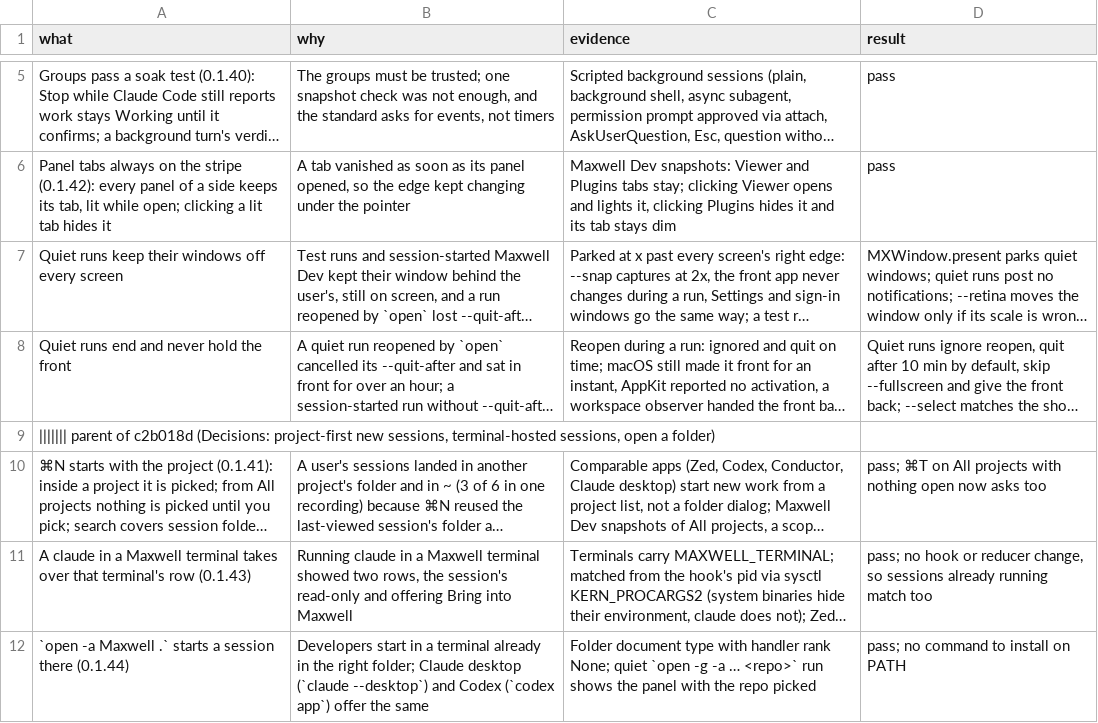
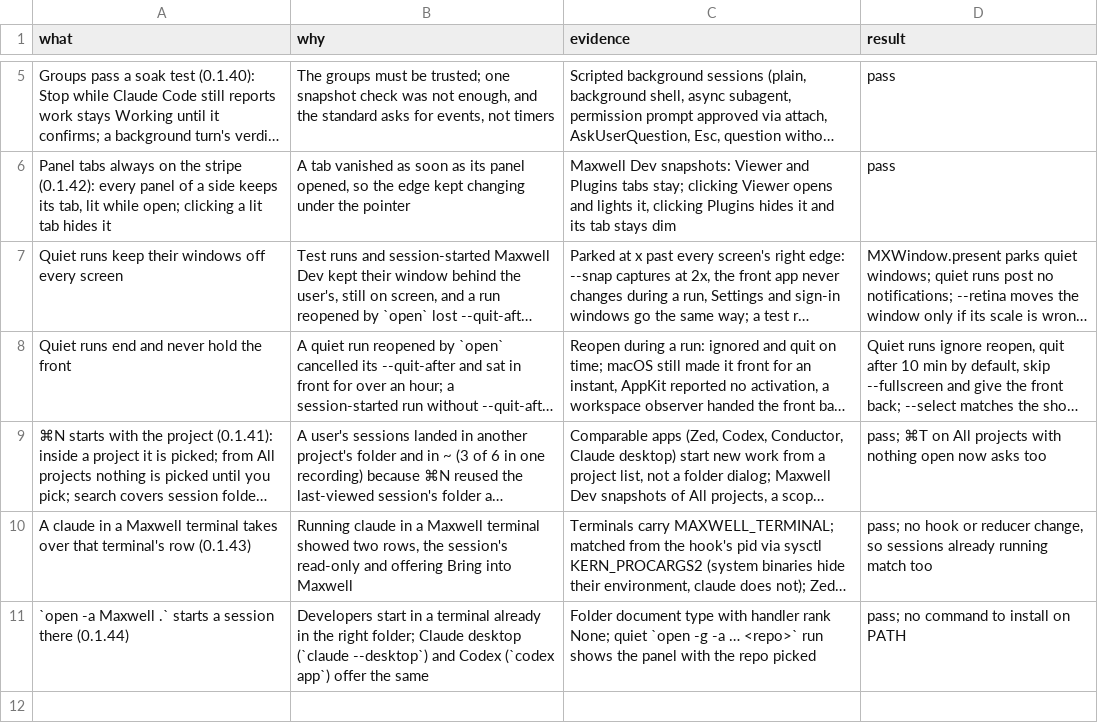
Before and after one commit to robinsadeghpour/maxwell, a TSV file: docs/decisions.tsv, drawn as a sheet; only a part is shown, gaps mark what is left out; long unchanged cells end in …; the diff names each change by its address in the sheet, - before the commit and + after, or states it on an @@ line.

```diff
--- a/docs/decisions.tsv
+++ b/docs/decisions.tsv
-row 9: ||||||| parent of c2b018d (Decisions: project-first new sessions, terminal-hosted sessions, open a folder)
```
